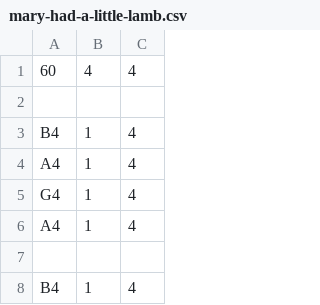
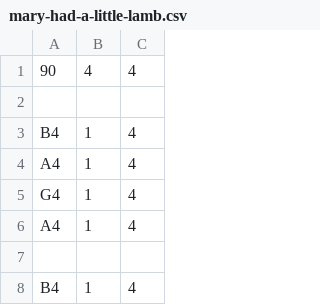
Before and after one commit to winmyron/engi1020-jukebox, a CSV file: songs/mary-had-a-little-lamb.csv, drawn as a sheet; only a part is shown.

```diff
--- a/songs/mary-had-a-little-lamb.csv
+++ b/songs/mary-had-a-little-lamb.csv
@@ -1,2 +1,2 @@
-60, 4, 4
+90, 4, 4
 
```
Also changed, not shown: 1 other file.
